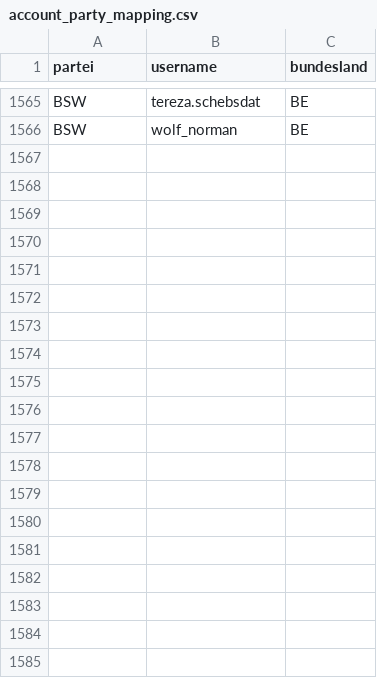
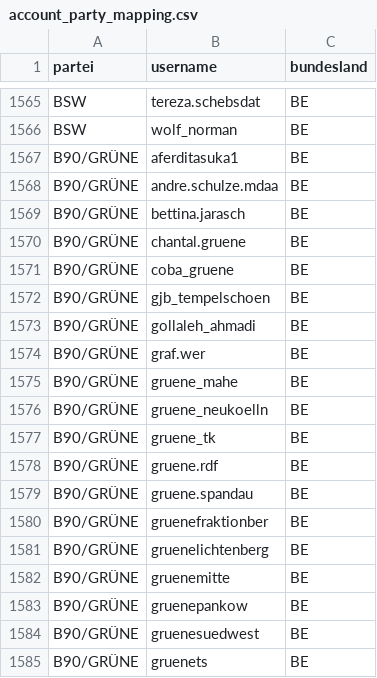
Before and after one commit to Nico-AP/ddcs-app, a CSV file: ddcs/reports/data/account_party_mapping.csv, drawn as a sheet; only a part is shown, gaps mark what is left out; the diff covers the shown part only; the diff names each change by its address in the sheet, - before the commit and + after, or states it on an @@ line.

Commit message:
add greens berlin to party mapping and monitored users

```diff
--- a/ddcs/reports/data/account_party_mapping.csv
+++ b/ddcs/reports/data/account_party_mapping.csv
+row 1567: B90/GRÜNE | aferditasuka1 | BE
+row 1568: B90/GRÜNE | andre.schulze.mdaa | BE
+row 1569: B90/GRÜNE | bettina.jarasch | BE
+row 1570: B90/GRÜNE | chantal.gruene | BE
+row 1571: B90/GRÜNE | coba_gruene | BE
+row 1572: B90/GRÜNE | gjb_tempelschoen | BE
+row 1573: B90/GRÜNE | gollaleh_ahmadi | BE
+row 1574: B90/GRÜNE | graf.wer | BE
+row 1575: B90/GRÜNE | gruene_mahe | BE
+row 1576: B90/GRÜNE | gruene_neukoelln | BE
+row 1577: B90/GRÜNE | gruene_tk | BE
+row 1578: B90/GRÜNE | gruene.rdf | BE
+row 1579: B90/GRÜNE | gruene.spandau | BE
+row 1580: B90/GRÜNE | gruenefraktionber | BE
+row 1581: B90/GRÜNE | gruenelichtenberg | BE
+row 1582: B90/GRÜNE | gruenemitte | BE
+row 1583: B90/GRÜNE | gruenepankow | BE
+row 1584: B90/GRÜNE | gruenesuedwest | BE
+row 1585: B90/GRÜNE | gruenets | BE
```
Also changed, not shown: 15 added rows and 4 edited cells elsewhere in this file, 1 other file.
